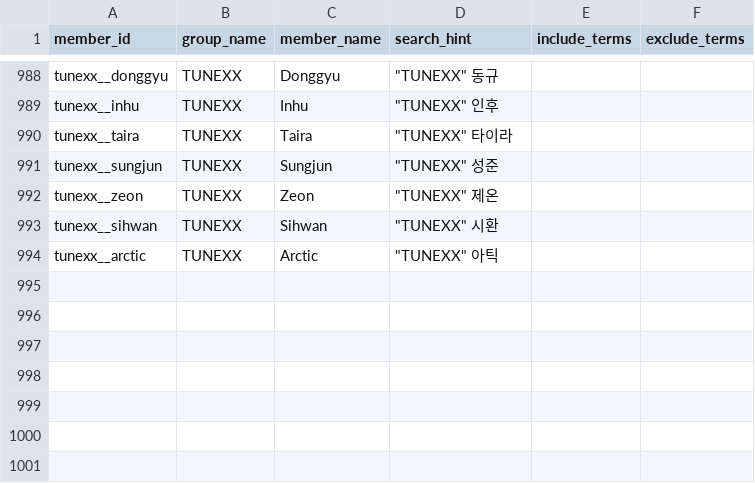
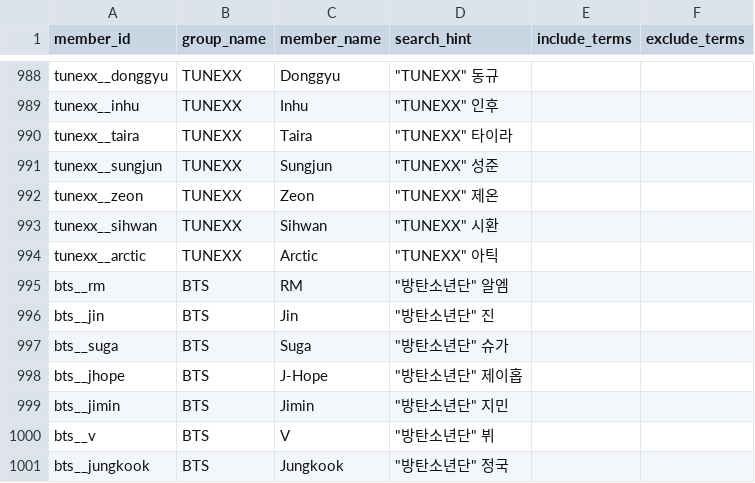
Before and after one commit to MultiHuman/idol-face-recommender, a CSV file: data/members.csv, drawn as a sheet; only a part is shown, gaps mark what is left out.

```diff
--- a/data/members.csv
+++ b/data/members.csv
@@ -994 +994,8 @@ tunexx__sihwan,TUNEXX,Sihwan,"""TUNEXX"" 시환",,
 tunexx__arctic,TUNEXX,Arctic,"""TUNEXX"" 아틱",,
+bts__rm,BTS,RM,"""방탄소년단"" 알엠",,
+bts__jin,BTS,Jin,"""방탄소년단"" 진",,
+bts__suga,BTS,Suga,"""방탄소년단"" 슈가",,
+bts__jhope,BTS,J-Hope,"""방탄소년단"" 제이홉",,
+bts__jimin,BTS,Jimin,"""방탄소년단"" 지민",,
+bts__v,BTS,V,"""방탄소년단"" 뷔",,
+bts__jungkook,BTS,Jungkook,"""방탄소년단"" 정국",,
```
Also changed, not shown: data/group_genders.csv, 3 other files.
